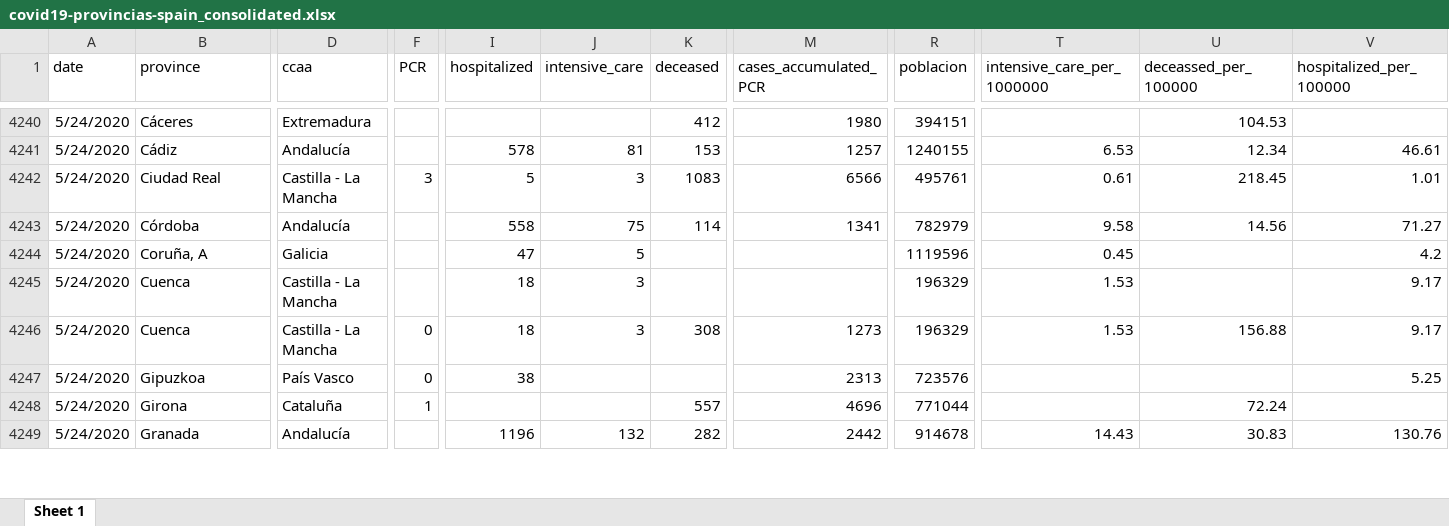
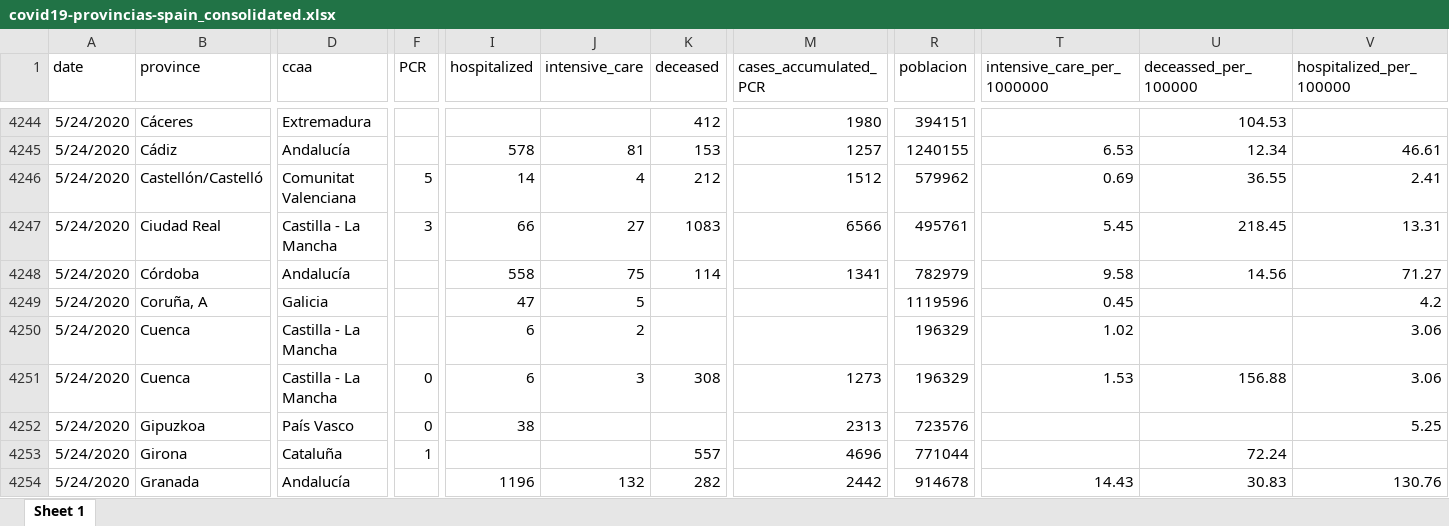
Before and after one commit to montera34/escovid19data, an Excel workbook: data/output/covid19-provincias-spain_consolidated.xlsx, sheet Sheet 1, drawn as a sheet; only a part is shown, gaps mark what is left out; values as stored, in another font and other column widths than the file's, no borders; addresses are those after the commit; rows hold the shown columns only; the diff covers the shown part only; the diff names each change by its address in the sheet, - before the commit and + after, or states it on an @@ line.

```diff
--- a/data/output/covid19-provincias-spain_consolidated.xlsx (sheet Sheet 1)
+++ b/data/output/covid19-provincias-spain_consolidated.xlsx (sheet Sheet 1)
+row 4246: 5/24/2020 | Castellón/Castelló | Comunitat Valenciana | 5 | 14 | 4 | 212 | 1512 | 579962 | 0.69 | 36.55 | 2.41
-I4247 (hospitalized): 5
+I4247 (hospitalized): 66
-J4247 (intensive_care): 3
+J4247 (intensive_care): 27
-T4247 (intensive_care_per_1000000): 0.61
+T4247 (intensive_care_per_1000000): 5.45
-V4247 (hospitalized_per_100000): 1.01
+V4247 (hospitalized_per_100000): 13.31
-I4250:I4251 (hospitalized): 18
+I4250:I4251 (hospitalized): 6
-J4250 (intensive_care): 3
+J4250 (intensive_care): 2
-T4250 (intensive_care_per_1000000): 1.53
+T4250 (intensive_care_per_1000000): 1.02
-V4250:V4251 (hospitalized_per_100000): 9.17
+V4250:V4251 (hospitalized_per_100000): 3.06
```
Also changed, not shown: 27 added rows, 2 removed rows and 45 edited cells elsewhere in this sheet, 3 other files.
